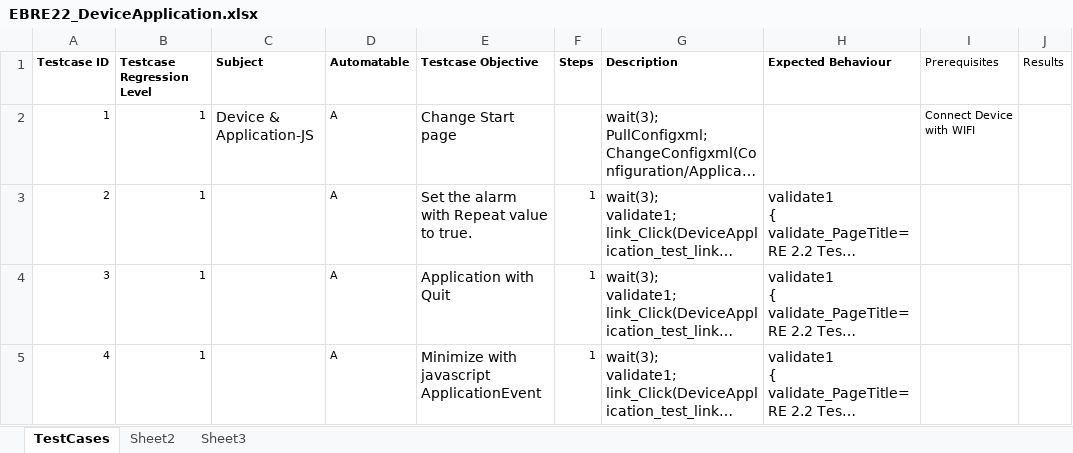
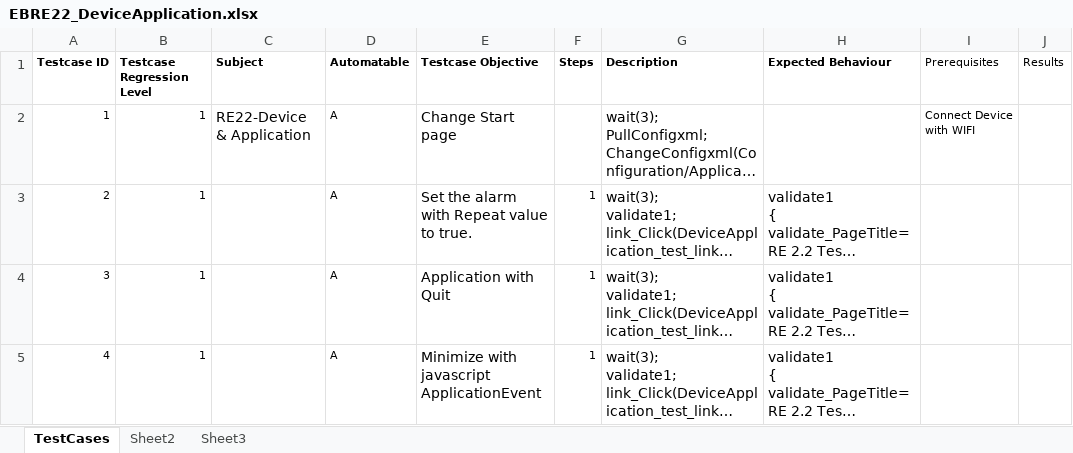
Before and after one commit to rhomobile/RMS-Testing, an Excel workbook: auto/other/UIAutomation/Hybrid_TestNG_Framework/src/com/xls/EBRE22_DeviceApplication.xlsx, sheet TestCases, drawn as a sheet; only a part is shown; long unchanged cells end in …; values as stored, in another font and other column widths than the file's, no borders; the diff names each change by its address in the sheet, - before the commit and + after, or states it on an @@ line.

```diff
--- a/auto/other/UIAutomation/Hybrid_TestNG_Framework/src/com/xls/EBRE22_DeviceApplication.xlsx (sheet TestCases)
+++ b/auto/other/UIAutomation/Hybrid_TestNG_Framework/src/com/xls/EBRE22_DeviceApplication.xlsx (sheet TestCases)
-C2 (Subject): Device & Application-JS
+C2 (Subject): RE22-Device & Application
```
Also changed, not shown: auto/other/UIAutomation/Hybrid_TestNG_Framework/src/com/xls/EBPB_Battery.xlsx, auto/other/UIAutomation/Hybrid_TestNG_Framework/src/com/xls/EBPB_ControlAppearance.xlsx, 8 other files.
